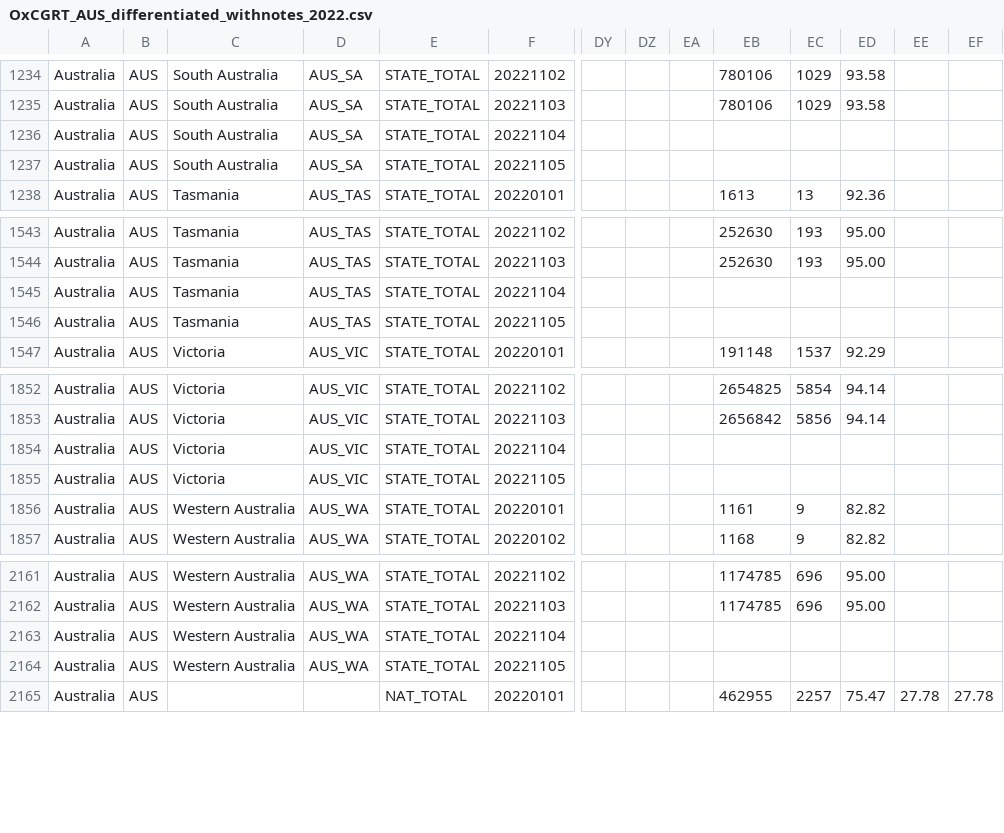
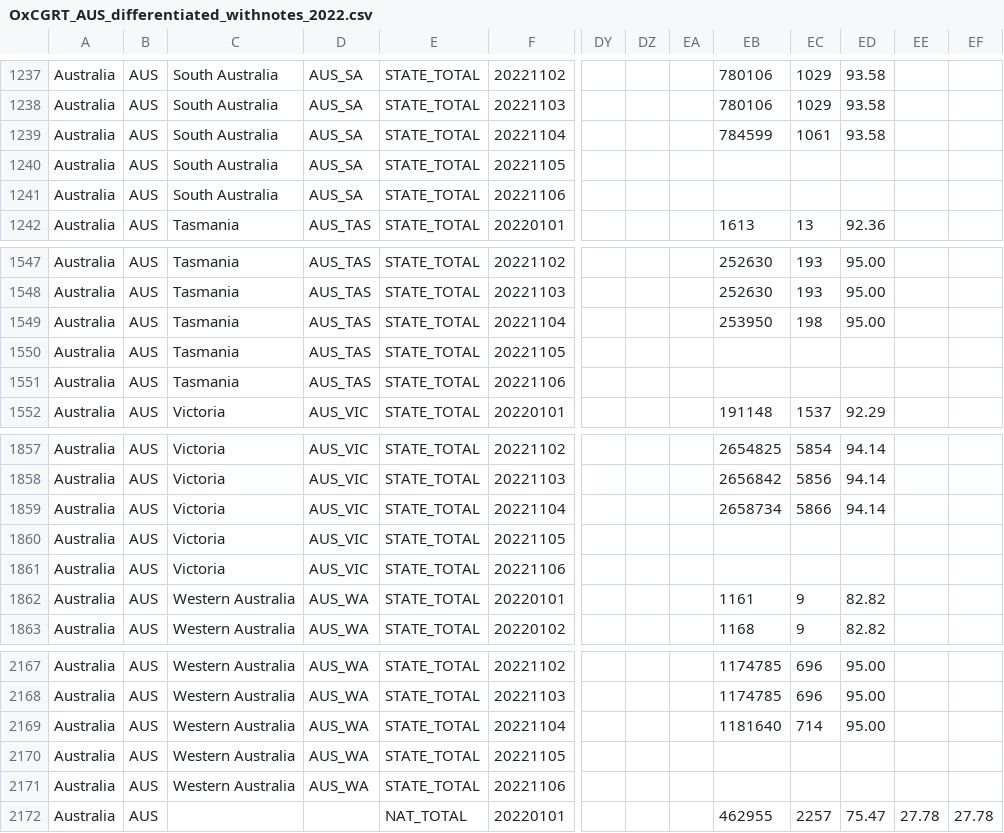
Before and after one commit to catmaiapt/covid-policy-tracker, a CSV file: data/Australia/OxCGRT_AUS_differentiated_withnotes_2022.csv, drawn as a sheet; only a part is shown, gaps mark what is left out; addresses are those after the commit; rows hold the shown columns only; the diff covers the shown part only; the diff names each change by its address in the sheet, - before the commit and + after, or states it on an @@ line.

```diff
--- a/data/Australia/OxCGRT_AUS_differentiated_withnotes_2022.csv
+++ b/data/Australia/OxCGRT_AUS_differentiated_withnotes_2022.csv
-EB1239: (empty)
+EB1239: 784599
-EC1239: (empty)
+EC1239: 1061
-ED1239: (empty)
+ED1239: 93.58
+row 1241: Australia | AUS | South Australia | AUS_SA | STATE_TOTAL | 20221106
-EB1549: (empty)
+EB1549: 253950
-EC1549: (empty)
+EC1549: 198
-ED1549: (empty)
+ED1549: 95.00
+row 1551: Australia | AUS | Tasmania | AUS_TAS | STATE_TOTAL | 20221106
-EB1859: (empty)
+EB1859: 2658734
-EC1859: (empty)
+EC1859: 5866
-ED1859: (empty)
+ED1859: 94.14
+row 1861: Australia | AUS | Victoria | AUS_VIC | STATE_TOTAL | 20221106
-EB2169: (empty)
+EB2169: 1181640
-EC2169: (empty)
+EC2169: 714
-ED2169: (empty)
+ED2169: 95.00
+row 2171: Australia | AUS | Western Australia | AUS_WA | STATE_TOTAL | 20221106
```
Also changed, not shown: 4 added rows and 25 edited cells elsewhere in this file, data/United Kingdom/OxCGRT_GBR_differentiated_withnotes_2022.csv, 12 other files.
